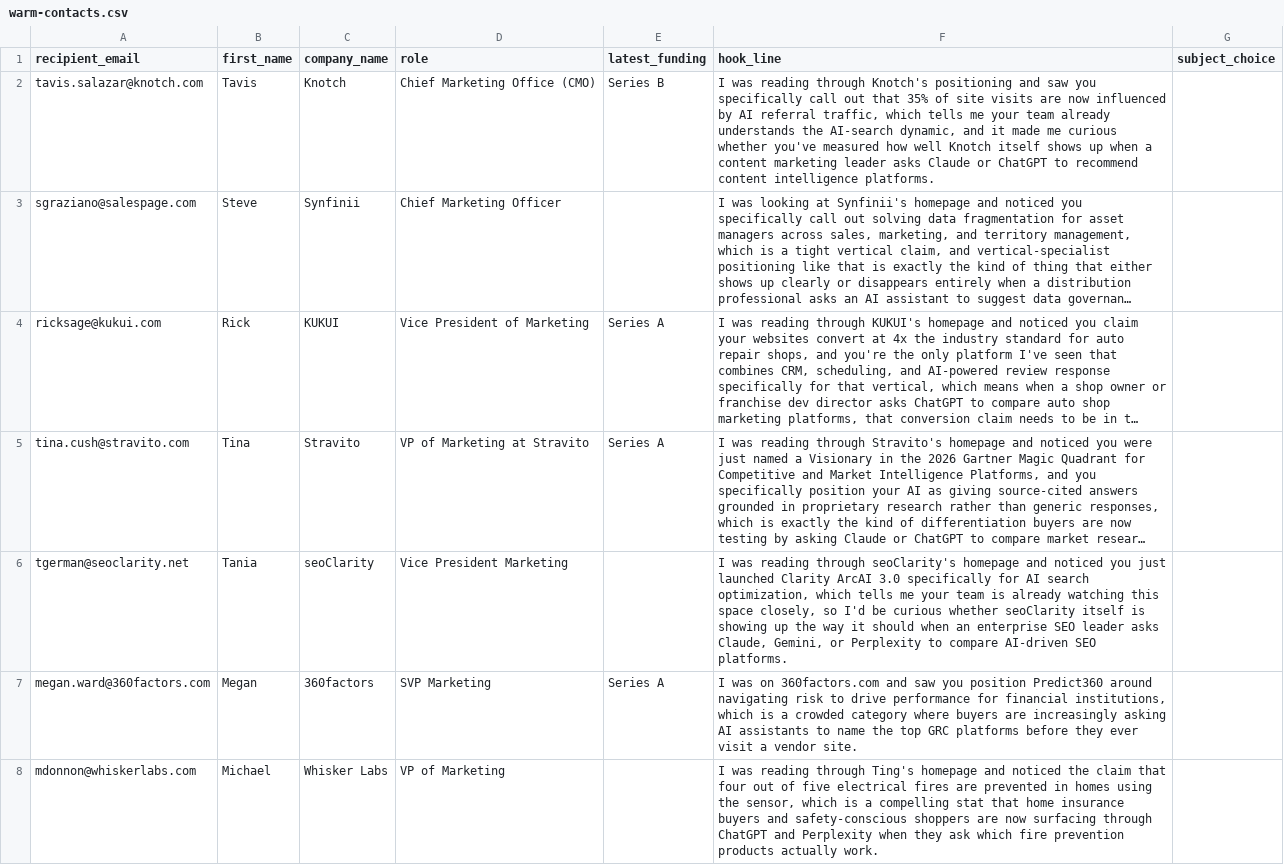
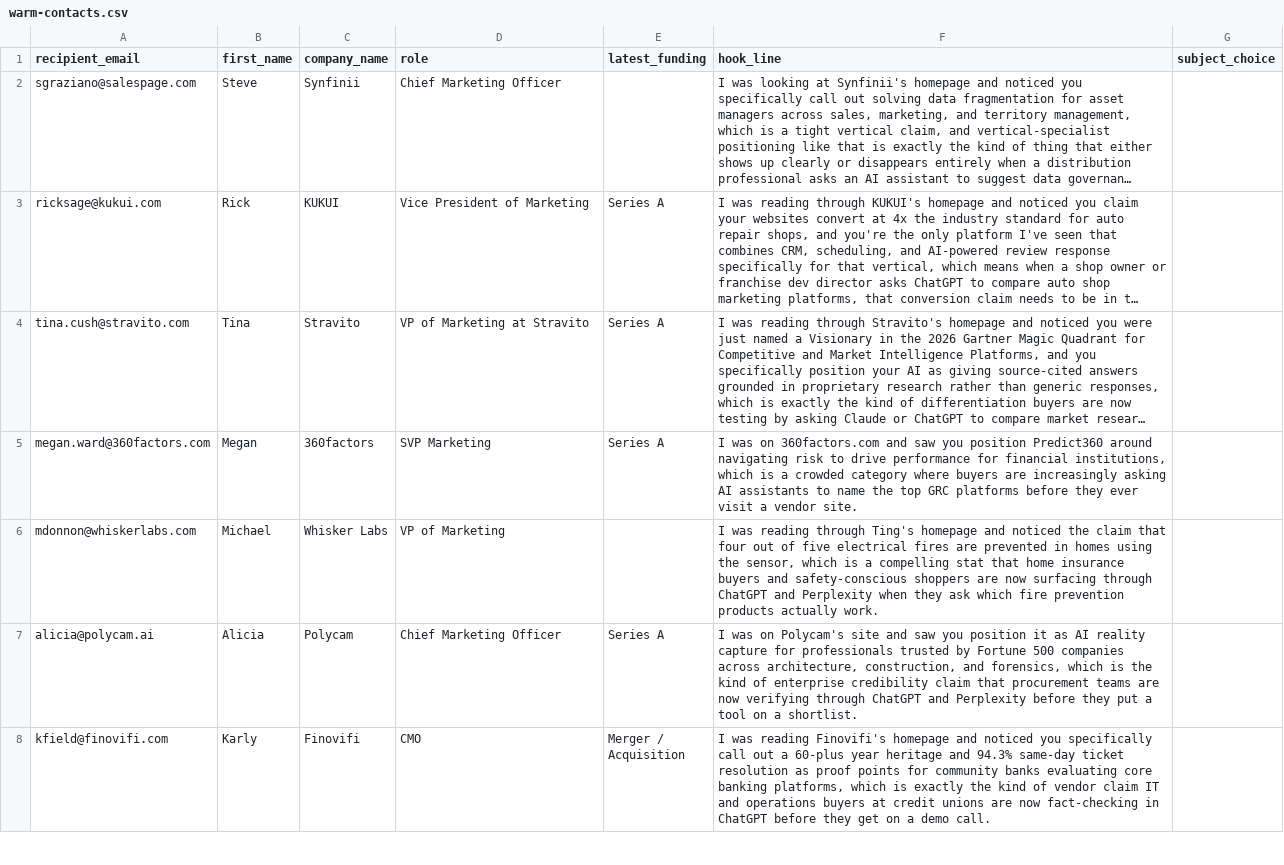
Before and after one commit to k0kesh/web-cited, a CSV file: docs/outbound/v1/warm-contacts.csv, drawn as a sheet; only a part is shown; the shorter side is filled out with more unchanged rows; long unchanged cells end in …; the diff names each change by its address in the sheet, - before the commit and + after, or states it on an @@ line.

```diff
--- a/docs/outbound/v1/warm-contacts.csv
+++ b/docs/outbound/v1/warm-contacts.csv
-row 2: tavis.salazar@knotch.com | Tavis | Knotch | Chief Marketing Office (CMO) | Series B | I was reading through Knotch's positioning and saw you specifically call out that 35% of site visits are now influenced by AI referral traffic, which tells me your team already understands the AI-search dynamic, and it made me curious whether you've measured how well Knotch itself shows up when a content marketing leader asks Claude or ChatGPT to recommend content intelligence platforms.
-row 6: tgerman@seoclarity.net | Tania | seoClarity | Vice President Marketing |  | I was reading through seoClarity's homepage and noticed you just launched Clarity ArcAI 3.0 specifically for AI search optimization, which tells me your team is already watching this space closely, so I'd be curious whether seoClarity itself is showing up the way it should when an enterprise SEO leader asks Claude, Gemini, or Perplexity to compare AI-driven SEO platforms.
```
